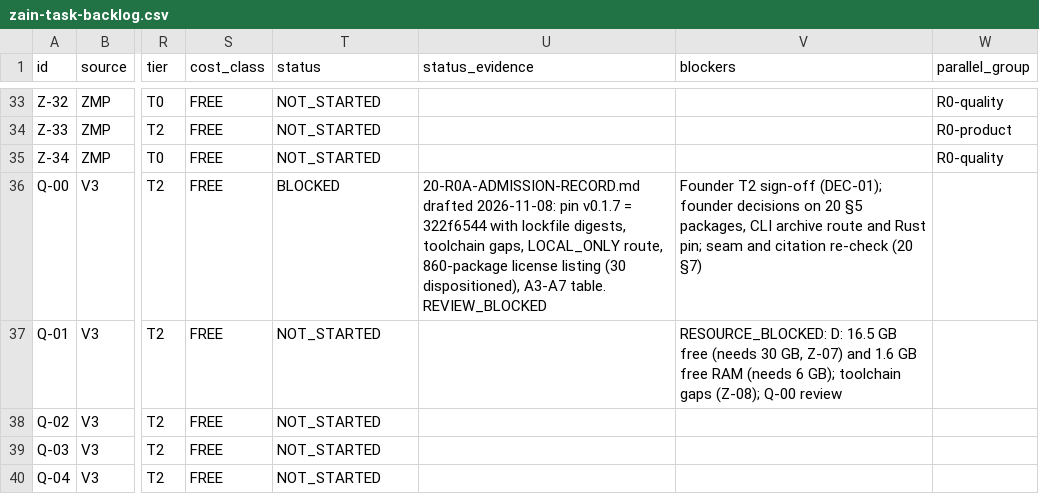
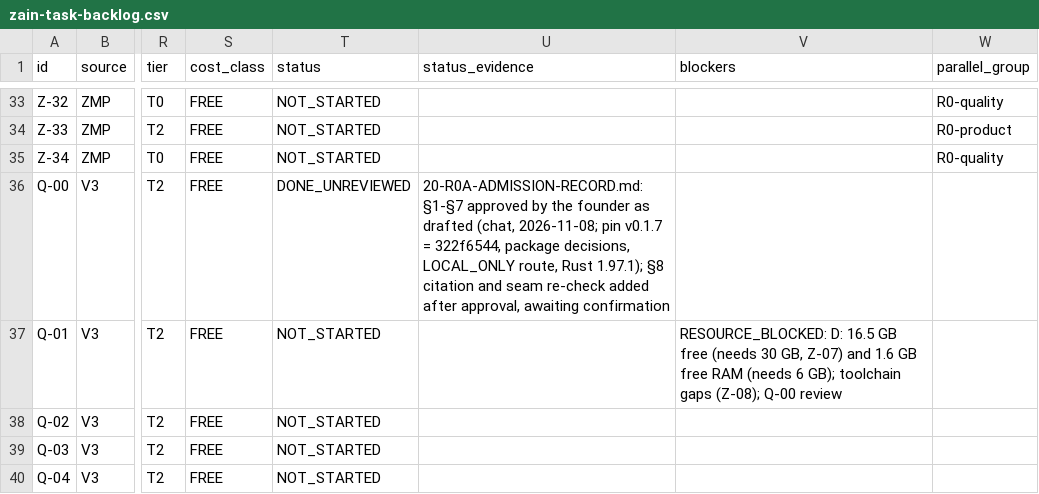
Before and after one commit to TheHalfMoon/Zain, a CSV file: docs/zain-master-plan/registry/zain-task-backlog.csv, drawn as a sheet; only a part is shown, gaps mark what is left out; the diff names each change by its address in the sheet, - before the commit and + after, or states it on an @@ line.

```diff
--- a/docs/zain-master-plan/registry/zain-task-backlog.csv
+++ b/docs/zain-master-plan/registry/zain-task-backlog.csv
-T36 (status): BLOCKED
+T36 (status): DONE_UNREVIEWED
-U36 (status_evidence): 20-R0A-ADMISSION-RECORD.md drafted 2026-11-08: pin v0.1.7 = 322f6544 with lockfile digests, toolchain gaps, LOCAL_ONLY route, 860-package license listing (30 dispositioned), A3-A7 table. REVIEW_BLOCKED
+U36 (status_evidence): 20-R0A-ADMISSION-RECORD.md: §1-§7 approved by the founder as drafted (chat, 2026-11-08; pin v0.1.7 = 322f6544, package decisions, LOCAL_ONLY route, Rust 1.97.1); §8 citation and seam re-check added after approval, awaiting confirmation
-V36 (blockers): Founder T2 sign-off (DEC-01); founder decisions on 20 §5 packages, CLI archive route and Rust pin; seam and citation re-check (20 §7)
+V36 (blockers): (empty)
```
Also changed, not shown: 7 other files.
